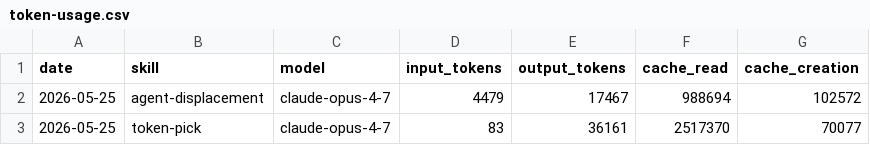
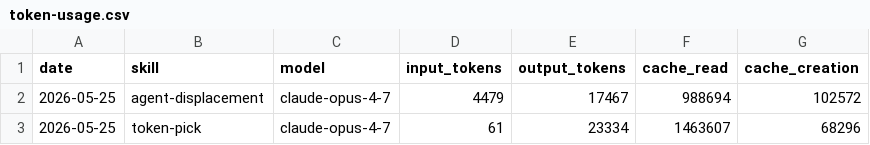
Before and after one commit to apolloclaws-oss/aeon, a CSV file: memory/token-usage.csv, drawn as a sheet.

Commit message:
chore(token-pick): auto-commit 2026-05-25

```diff
--- a/memory/token-usage.csv
+++ b/memory/token-usage.csv
@@ -2,2 +2,2 @@ date,skill,model,input_tokens,output_tokens,cache_read,cache_creation
 2026-05-25,agent-displacement,claude-opus-4-7,4479,17467,988694,102572
-2026-05-25,token-pick,claude-opus-4-7,83,36161,2517370,70077
+2026-05-25,token-pick,claude-opus-4-7,61,23334,1463607,68296
```
Also changed, not shown: 8 other files.
